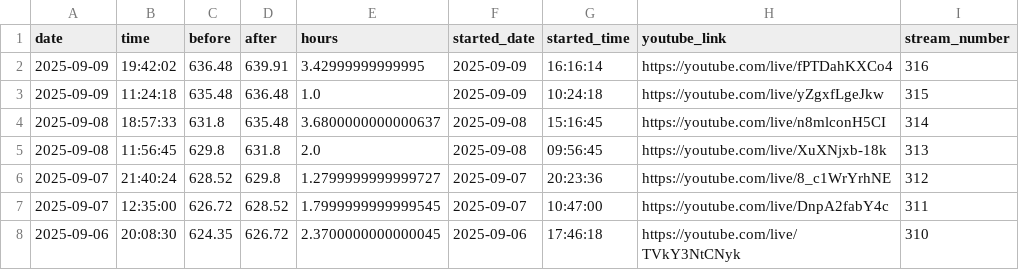
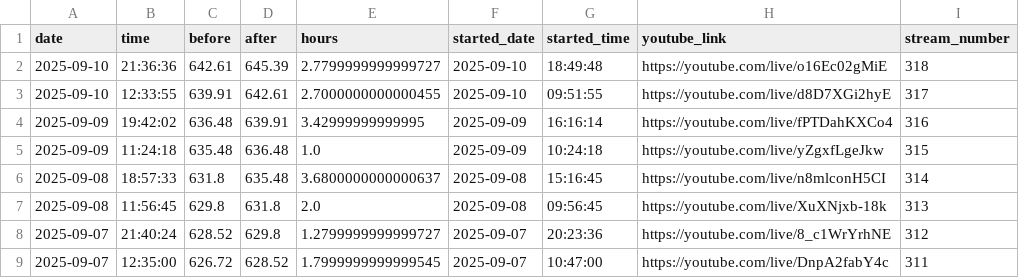
Before and after one commit to BriceChivu/Mandarin-progression, a CSV file: streaming_sessions.csv, drawn as a sheet; only a part is shown; the shorter side is filled out with more unchanged rows; the diff names each change by its address in the sheet, - before the commit and + after, or states it on an @@ line.

```diff
--- a/streaming_sessions.csv
+++ b/streaming_sessions.csv
+row 2: 2025-09-10 | 21:36:36 | 642.61 | 645.39 | 2.7799999999999727 | 2025-09-10 | 18:49:48 | https://youtube.com/live/o16Ec02gMiE | 318
+row 3: 2025-09-10 | 12:33:55 | 639.91 | 642.61 | 2.7000000000000455 | 2025-09-10 | 09:51:55 | https://youtube.com/live/d8D7XGi2hyE | 317
```
Also changed, not shown: daily_summary.csv, 7 other files.
